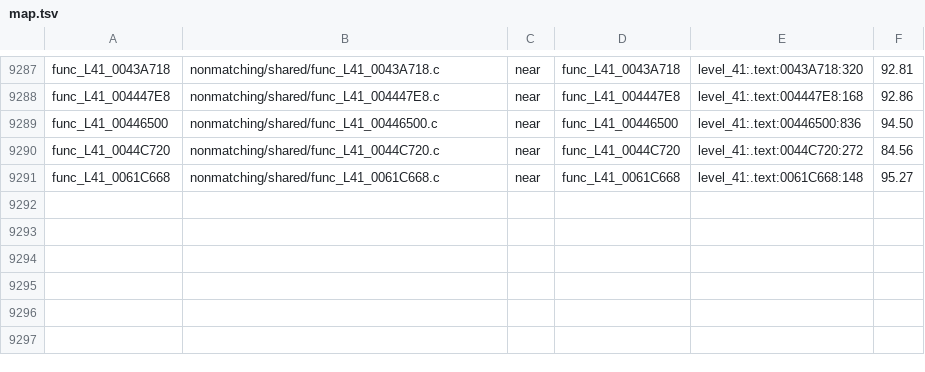
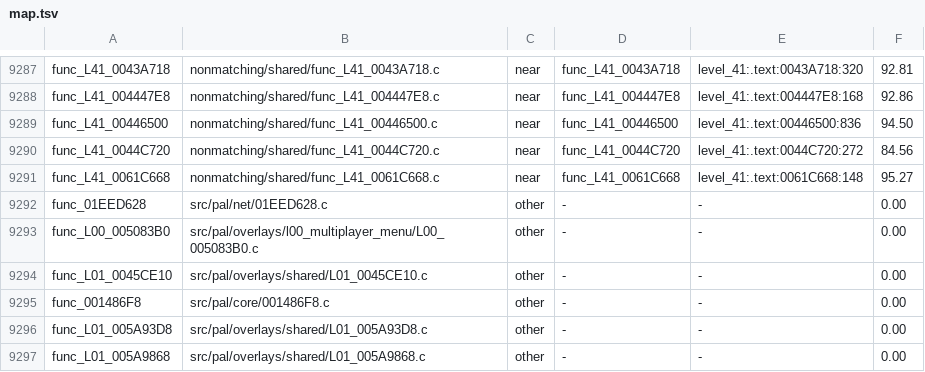
Before and after one commit to OpenRAC/rac4-decomp, a TSV file: config/us/map.tsv, drawn as a sheet; only a part is shown, gaps mark what is left out.

Commit message:
Match six PAL core, network and overlay functions (#151)
Squash of #151 by Sumaiter, with main merged in: generated map.tsv and progress report files taken from main (regenerated after the batch).

```diff
--- a/config/us/map.tsv
+++ b/config/us/map.tsv
@@ -9291 +9291,7 @@ func_L41_0044C720	nonmatching/shared/func_L41_0044C720.c	near	func_L41_0044C720
 func_L41_0061C668	nonmatching/shared/func_L41_0061C668.c	near	func_L41_0061C668	level_41:.text:0061C668:148	95.27
+func_01EED628	src/pal/net/01EED628.c	other	-	-	0.00
+func_L00_005083B0	src/pal/overlays/l00_multiplayer_menu/L00_005083B0.c	other	-	-	0.00
+func_L01_0045CE10	src/pal/overlays/shared/L01_0045CE10.c	other	-	-	0.00
+func_001486F8	src/pal/core/001486F8.c	other	-	-	0.00
+func_L01_005A93D8	src/pal/overlays/shared/L01_005A93D8.c	other	-	-	0.00
+func_L01_005A9868	src/pal/overlays/shared/L01_005A9868.c	other	-	-	0.00
```
Also changed, not shown: config/pal/map.tsv, 6 other files.
